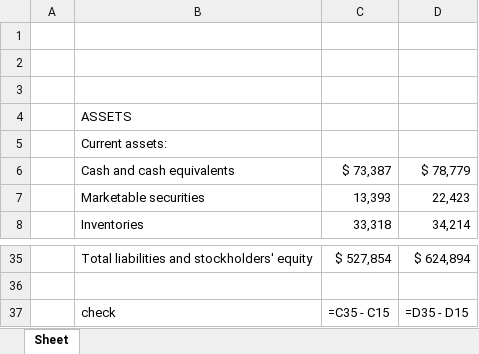
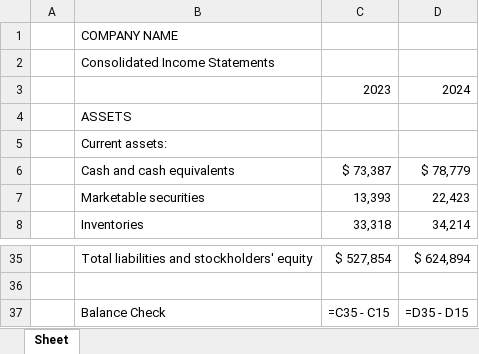
Before and after one commit to jonas-vriend/fs_project, an Excel workbook: formatted_output.xlsx, sheet Sheet, drawn as a sheet; only a part is shown, gaps mark what is left out; values as stored, in another font and other column widths than the file's, no cell formats; formulas without a stored value are shown as written; the diff names each change by its address in the sheet, - before the commit and + after, or states it on an @@ line.

Commit message:
updating final-output.py to most recent and minor changes to fs_app.py to support it

```diff
--- a/formatted_output.xlsx (sheet Sheet)
+++ b/formatted_output.xlsx (sheet Sheet)
-B1: (empty)
+B1: COMPANY NAME
-B2: (empty)
+B2: Consolidated Income Statements
-row 3: (empty)
+row 3:  |  | 2023 | 2024
-B37: check
+B37: Balance Check
```
Also changed, not shown: cell formats, 3 other files.
